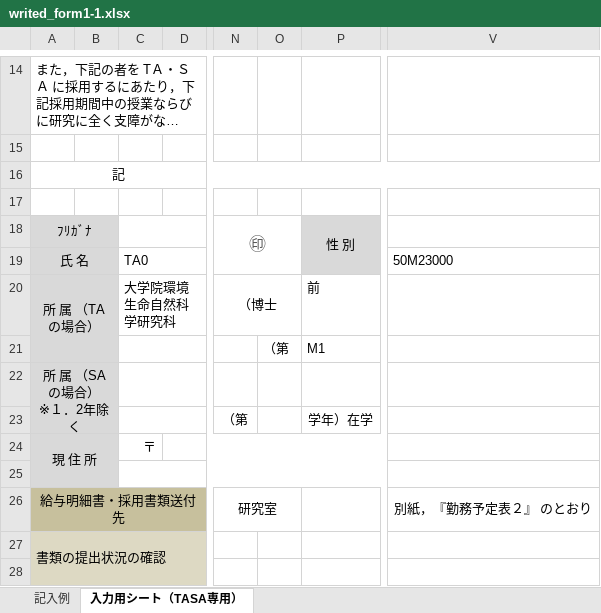
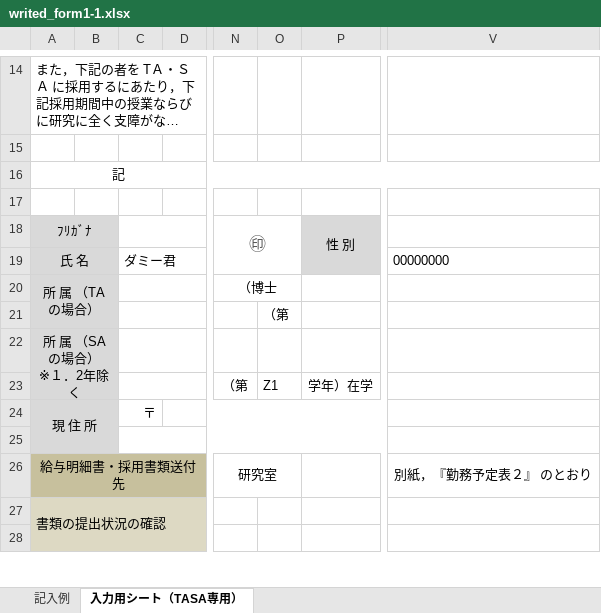
Before and after one commit to ueno12345/Takin, an Excel workbook: public/excel/writed_form1-1.xlsx, sheet 入力用シート（TASA専用）, drawn as a sheet; only a part is shown, gaps mark what is left out; long unchanged cells end in …; values as stored, in another font and other column widths than the file's, no borders; charts and pictures not drawn; the diff covers the shown part only; the diff names each change by its address in the sheet, - before the commit and + after, or states it on an @@ line.

```diff
--- a/public/excel/writed_form1-1.xlsx (sheet 入力用シート（TASA専用）)
+++ b/public/excel/writed_form1-1.xlsx (sheet 入力用シート（TASA専用）)
-C19: TA0
+C19: ダミー君
-V19: 50M23000
+V19: 00000000
-C20: 大学院環境生命自然科学研究科
+C20: (empty)
-P20: 前
+P20: (empty)
-P21: M1
+P21: (empty)
-O23: (empty)
+O23: Z1
```
Also changed, not shown: 15 added rows, 15 removed rows and 1 edited cell elsewhere in this sheet, public/excel/writed_form2.xlsx, 16 other files.
